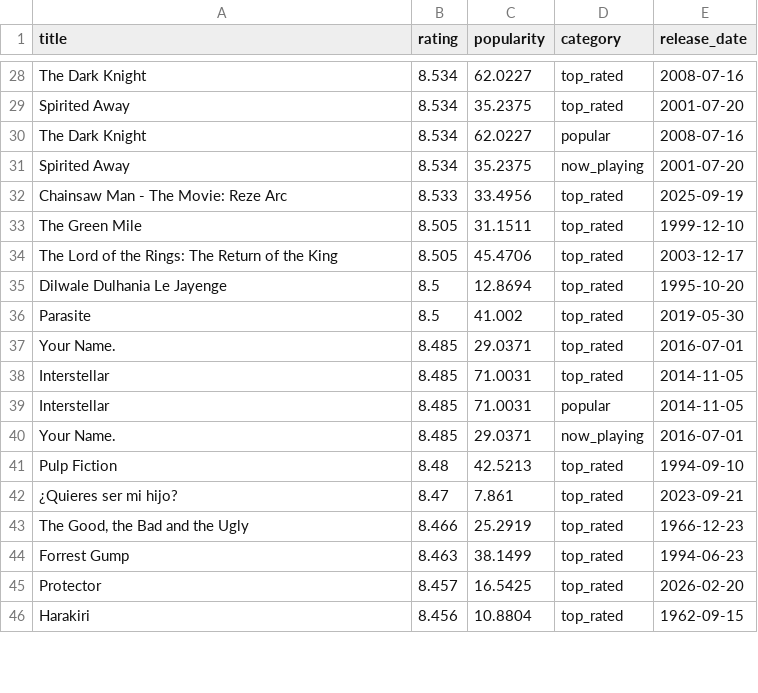
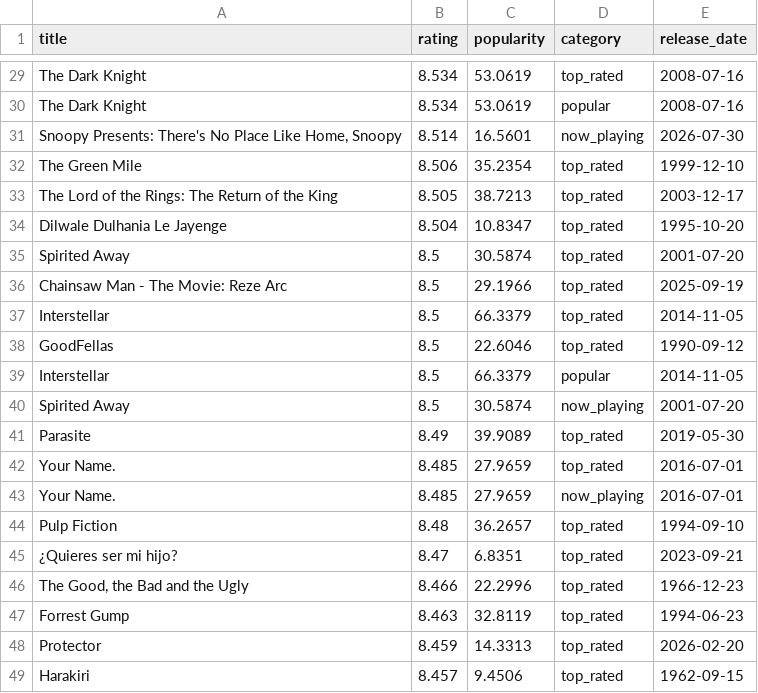
Before and after one commit to KOD-0101/movie-api-automation, a CSV file: top_movies.csv, drawn as a sheet; only a part is shown, gaps mark what is left out; removed rows and columns are numbered as before the commit, all else as after; the diff covers the shown part only; the diff names each change by its address in the sheet, - before the commit and + after, or states it on an @@ line.

```diff
--- a/top_movies.csv
+++ b/top_movies.csv
-C29 (popularity): 62.0227
+C29 (popularity): 53.0619
-row 29: Spirited Away | 8.534 | 35.2375 | top_rated | 2001-07-20
-C30 (popularity): 62.0227
+C30 (popularity): 53.0619
-row 31: Spirited Away | 8.534 | 35.2375 | now_playing | 2001-07-20
-row 32: Chainsaw Man - The Movie: Reze Arc | 8.533 | 33.4956 | top_rated | 2025-09-19
+row 31: Snoopy Presents: There's No Place Like Home, Snoopy | 8.514 | 16.5601 | now_playing | 2026-07-30
-B32 (rating): 8.505
+B32 (rating): 8.506
-C32 (popularity): 31.1511
+C32 (popularity): 35.2354
-C33 (popularity): 45.4706
+C33 (popularity): 38.7213
-B34 (rating): 8.5
+B34 (rating): 8.504
-C34 (popularity): 12.8694
+C34 (popularity): 10.8347
+row 35: Spirited Away | 8.5 | 30.5874 | top_rated | 2001-07-20
+row 36: Chainsaw Man - The Movie: Reze Arc | 8.5 | 29.1966 | top_rated | 2025-09-19
+row 37: Interstellar | 8.5 | 66.3379 | top_rated | 2014-11-05
+row 38: GoodFellas | 8.5 | 22.6046 | top_rated | 1990-09-12
+row 39: Interstellar | 8.5 | 66.3379 | popular | 2014-11-05
+row 40: Spirited Away | 8.5 | 30.5874 | now_playing | 2001-07-20
-B41 (rating): 8.5
+B41 (rating): 8.49
-C41 (popularity): 41.002
+C41 (popularity): 39.9089
-C42 (popularity): 29.0371
+C42 (popularity): 27.9659
-row 38: Interstellar | 8.485 | 71.0031 | top_rated | 2014-11-05
-row 39: Interstellar | 8.485 | 71.0031 | popular | 2014-11-05
-C43 (popularity): 29.0371
+C43 (popularity): 27.9659
-C44 (popularity): 42.5213
+C44 (popularity): 36.2657
-C45 (popularity): 7.861
+C45 (popularity): 6.8351
-C46 (popularity): 25.2919
+C46 (popularity): 22.2996
-C47 (popularity): 38.1499
+C47 (popularity): 32.8119
-B48 (rating): 8.457
+B48 (rating): 8.459
-C48 (popularity): 16.5425
+C48 (popularity): 14.3313
-B49 (rating): 8.456
+B49 (rating): 8.457
-C49 (popularity): 10.8804
+C49 (popularity): 9.4506
```
Also changed, not shown: 4 added rows, 6 removed rows and 38 edited cells elsewhere in this file, 1 other file.
